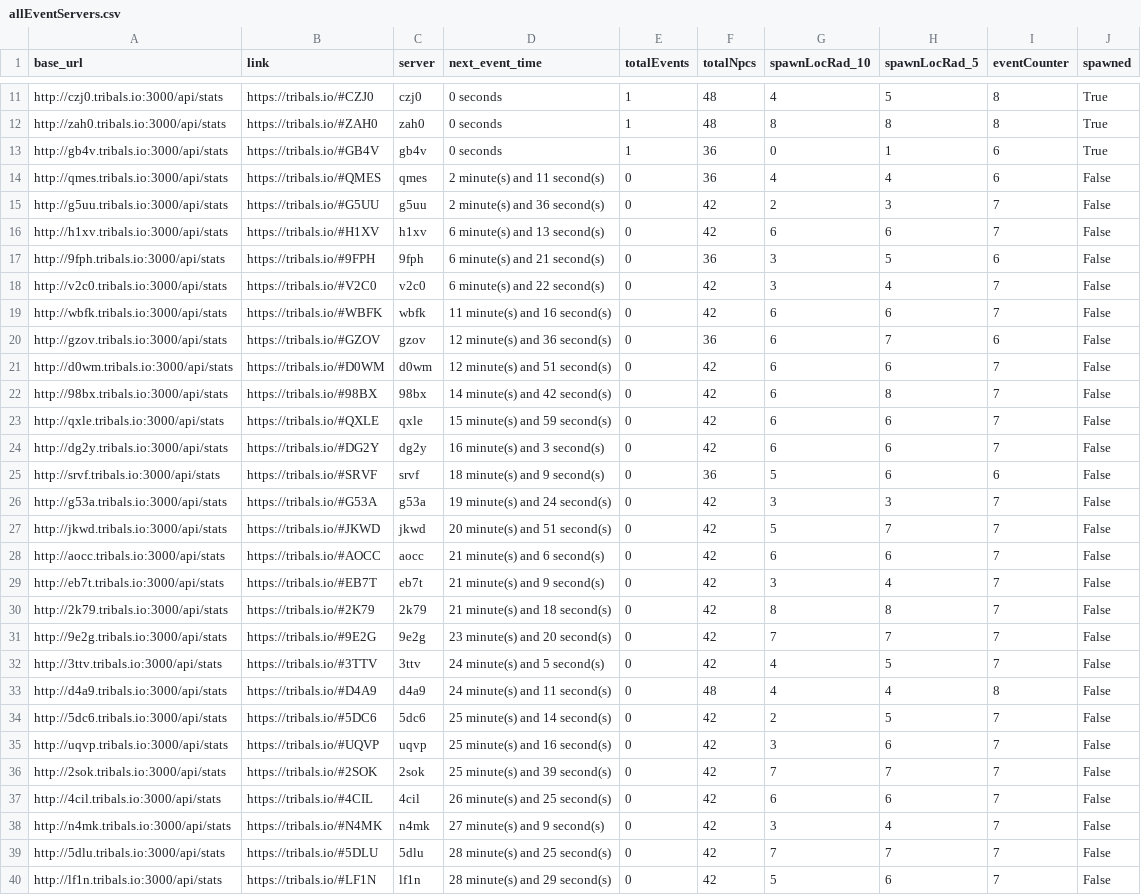
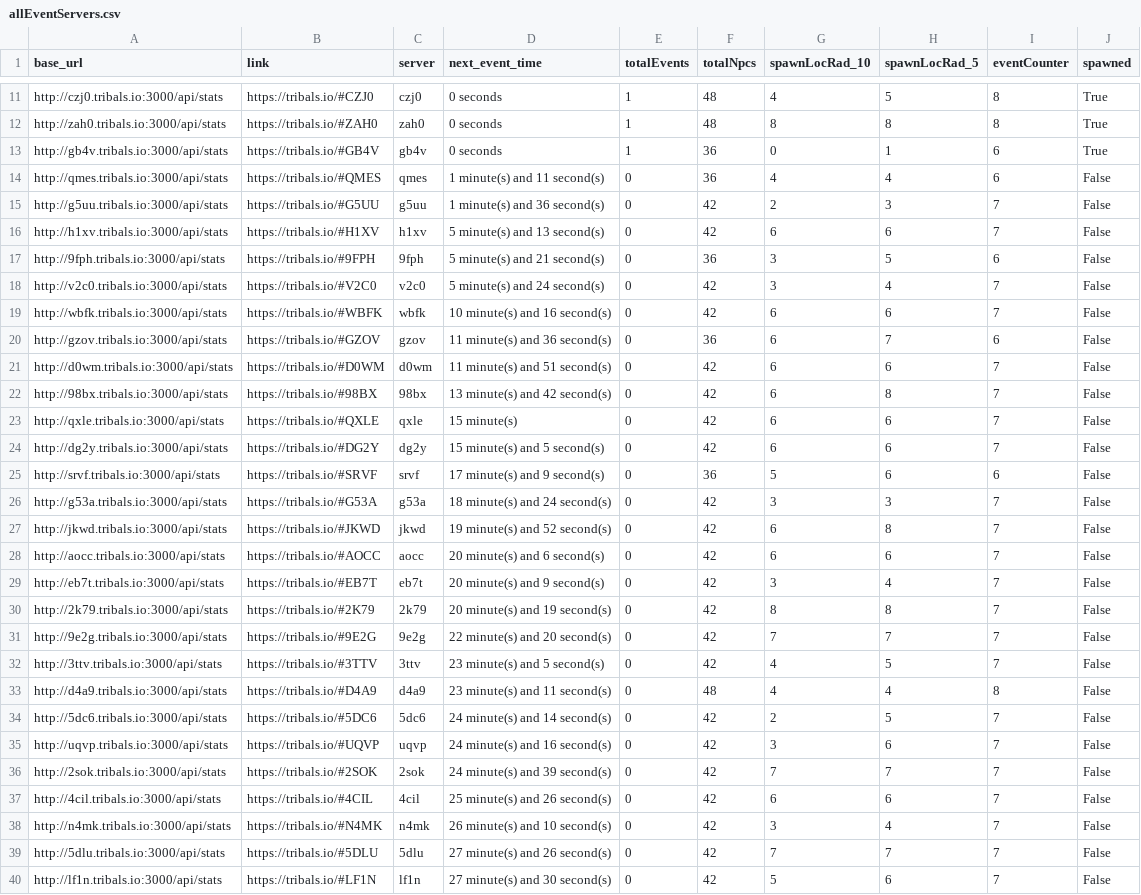
Before and after one commit to HCWcoder/adad, a CSV file: allEventServers.csv, drawn as a sheet; only a part is shown, gaps mark what is left out; the diff covers the shown part only; the diff names each change by its address in the sheet, - before the commit and + after, or states it on an @@ line.

```diff
--- a/allEventServers.csv
+++ b/allEventServers.csv
-D14 (next_event_time): 2 minute(s) and 11 second(s)
+D14 (next_event_time): 1 minute(s) and 11 second(s)
-D15 (next_event_time): 2 minute(s) and 36 second(s)
+D15 (next_event_time): 1 minute(s) and 36 second(s)
-D16 (next_event_time): 6 minute(s) and 13 second(s)
+D16 (next_event_time): 5 minute(s) and 13 second(s)
-D17 (next_event_time): 6 minute(s) and 21 second(s)
+D17 (next_event_time): 5 minute(s) and 21 second(s)
-D18 (next_event_time): 6 minute(s) and 22 second(s)
+D18 (next_event_time): 5 minute(s) and 24 second(s)
-D19 (next_event_time): 11 minute(s) and 16 second(s)
+D19 (next_event_time): 10 minute(s) and 16 second(s)
-D20 (next_event_time): 12 minute(s) and 36 second(s)
+D20 (next_event_time): 11 minute(s) and 36 second(s)
-D21 (next_event_time): 12 minute(s) and 51 second(s)
+D21 (next_event_time): 11 minute(s) and 51 second(s)
-D22 (next_event_time): 14 minute(s) and 42 second(s)
+D22 (next_event_time): 13 minute(s) and 42 second(s)
-D23 (next_event_time): 15 minute(s) and 59 second(s)
+D23 (next_event_time): 15 minute(s)
-D24 (next_event_time): 16 minute(s) and 3 second(s)
+D24 (next_event_time): 15 minute(s) and 5 second(s)
-D25 (next_event_time): 18 minute(s) and 9 second(s)
+D25 (next_event_time): 17 minute(s) and 9 second(s)
-D26 (next_event_time): 19 minute(s) and 24 second(s)
+D26 (next_event_time): 18 minute(s) and 24 second(s)
-D27 (next_event_time): 20 minute(s) and 51 second(s)
+D27 (next_event_time): 19 minute(s) and 52 second(s)
-G27 (spawnLocRad_10): 5
+G27 (spawnLocRad_10): 6
-H27 (spawnLocRad_5): 7
+H27 (spawnLocRad_5): 8
-D28 (next_event_time): 21 minute(s) and 6 second(s)
+D28 (next_event_time): 20 minute(s) and 6 second(s)
-D29 (next_event_time): 21 minute(s) and 9 second(s)
+D29 (next_event_time): 20 minute(s) and 9 second(s)
-D30 (next_event_time): 21 minute(s) and 18 second(s)
+D30 (next_event_time): 20 minute(s) and 19 second(s)
-D31 (next_event_time): 23 minute(s) and 20 second(s)
+D31 (next_event_time): 22 minute(s) and 20 second(s)
-D32 (next_event_time): 24 minute(s) and 5 second(s)
+D32 (next_event_time): 23 minute(s) and 5 second(s)
-D33 (next_event_time): 24 minute(s) and 11 second(s)
+D33 (next_event_time): 23 minute(s) and 11 second(s)
-D34 (next_event_time): 25 minute(s) and 14 second(s)
+D34 (next_event_time): 24 minute(s) and 14 second(s)
-D35 (next_event_time): 25 minute(s) and 16 second(s)
+D35 (next_event_time): 24 minute(s) and 16 second(s)
-D36 (next_event_time): 25 minute(s) and 39 second(s)
+D36 (next_event_time): 24 minute(s) and 39 second(s)
-D37 (next_event_time): 26 minute(s) and 25 second(s)
+D37 (next_event_time): 25 minute(s) and 26 second(s)
-D38 (next_event_time): 27 minute(s) and 9 second(s)
+D38 (next_event_time): 26 minute(s) and 10 second(s)
-D39 (next_event_time): 28 minute(s) and 25 second(s)
+D39 (next_event_time): 27 minute(s) and 26 second(s)
-D40 (next_event_time): 28 minute(s) and 29 second(s)
+D40 (next_event_time): 27 minute(s) and 30 second(s)
```
Also changed, not shown: 1 moved row and 61 edited cells elsewhere in this file.
